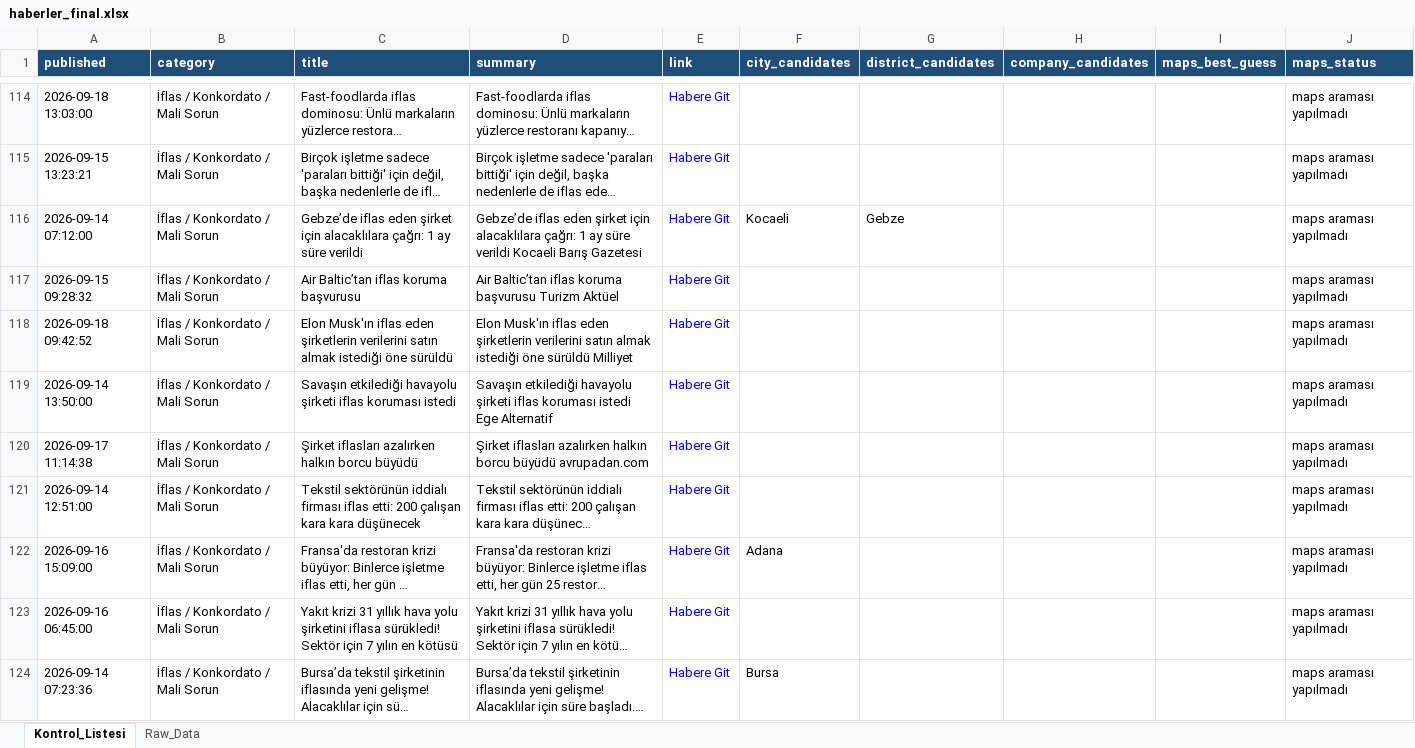
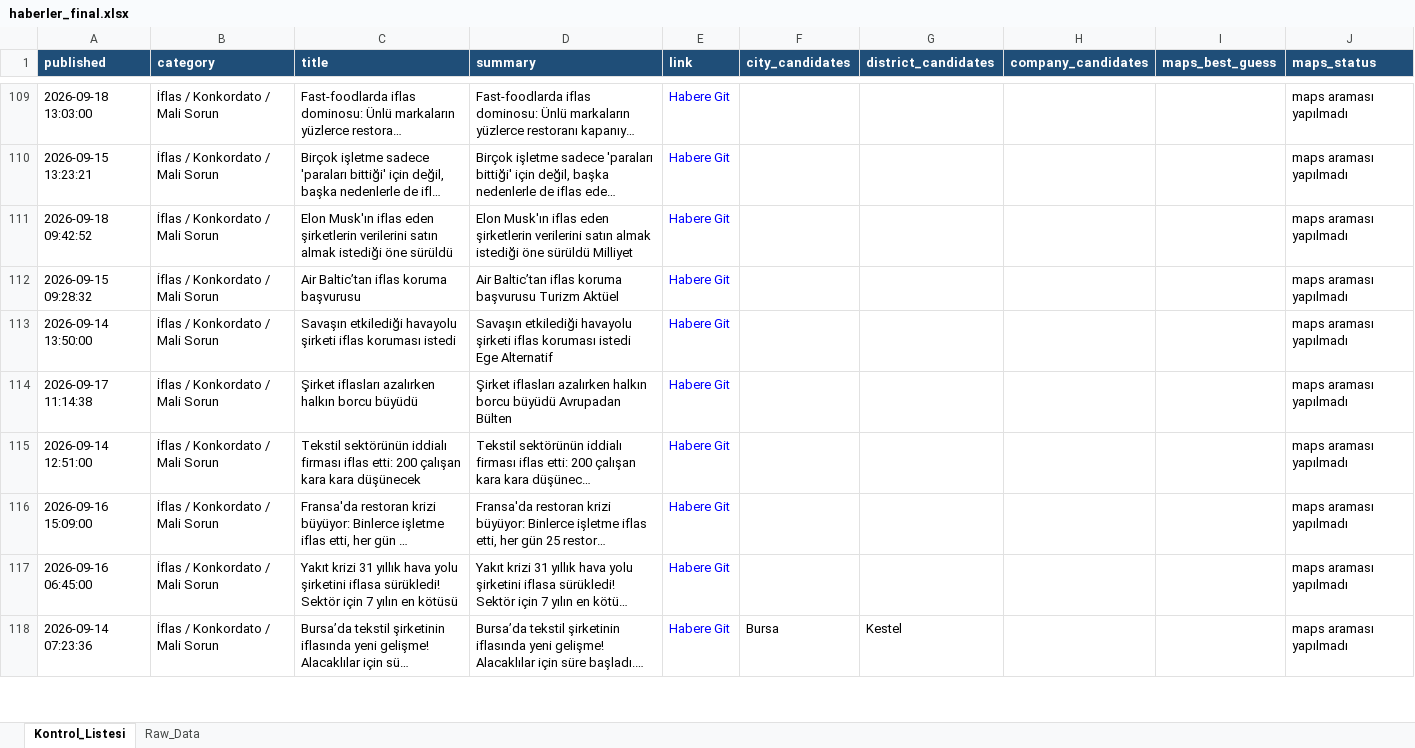
Before and after one commit to MuhammedMustafaSungur/haber-risk-monitor, an Excel workbook: data/haberler_final.xlsx, sheet Kontrol_Listesi, drawn as a sheet; only a part is shown, gaps mark what is left out; long unchanged cells end in …; values as stored, in another font and other column widths than the file's, no borders; removed rows and columns are numbered as before the commit, all else as after; the diff covers the shown part only; the diff names each change by its address in the sheet, - before the commit and + after, or states it on an @@ line.

```diff
--- a/data/haberler_final.xlsx (sheet Kontrol_Listesi)
+++ b/data/haberler_final.xlsx (sheet Kontrol_Listesi)
-A111 (published): 2026-09-14 07:12:00
+A111 (published): 2026-09-18 09:42:52
-C111 (title): Gebze’de iflas eden şirket için alacaklılara çağrı: 1 ay süre verildi
+C111 (title): Elon Musk'ın iflas eden şirketlerin verilerini satın almak istediği öne sürüldü
-D111 (summary): Gebze’de iflas eden şirket için alacaklılara çağrı: 1 ay süre verildi Kocaeli Barış Gazetesi
+D111 (summary): Elon Musk'ın iflas eden şirketlerin verilerini satın almak istediği öne sürüldü Milliyet
-F111 (city_candidates): Kocaeli
+F111 (city_candidates): (empty)
-G111 (district_candidates): Gebze
+G111 (district_candidates): (empty)
-row 118: 2026-09-18 09:42:52 | İflas / Konkordato / Mali Sorun | Elon Musk'ın iflas eden şirketlerin verilerini satın almak istediği öne sürüldü | Elon Musk'ın iflas eden şirketlerin verilerini satın almak istediği öne sürüldü Milliyet | Habere Git |  |  |  |  | maps araması yapılmadı
-D114 (summary): …borcu büyüdü avrupadan.com
+D114 (summary): …borcu büyüdü Avrupadan Bülten
-F116 (city_candidates): Adana
+F116 (city_candidates): (empty)
-G118 (district_candidates): (empty)
+G118 (district_candidates): Kestel
```
Also changed, not shown: 31 added rows, 33 removed rows, 11 moved rows and 122 edited cells elsewhere in this sheet, sheet Raw_Data, 1 other file.
